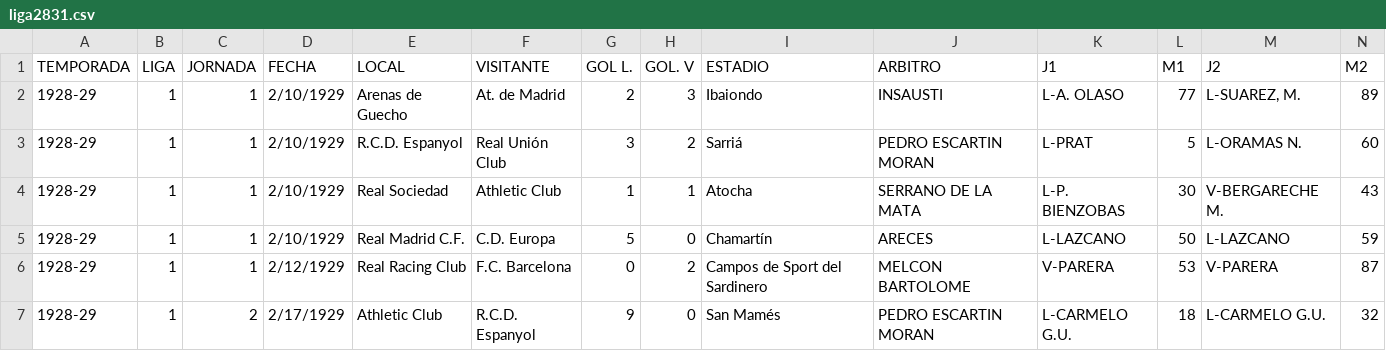
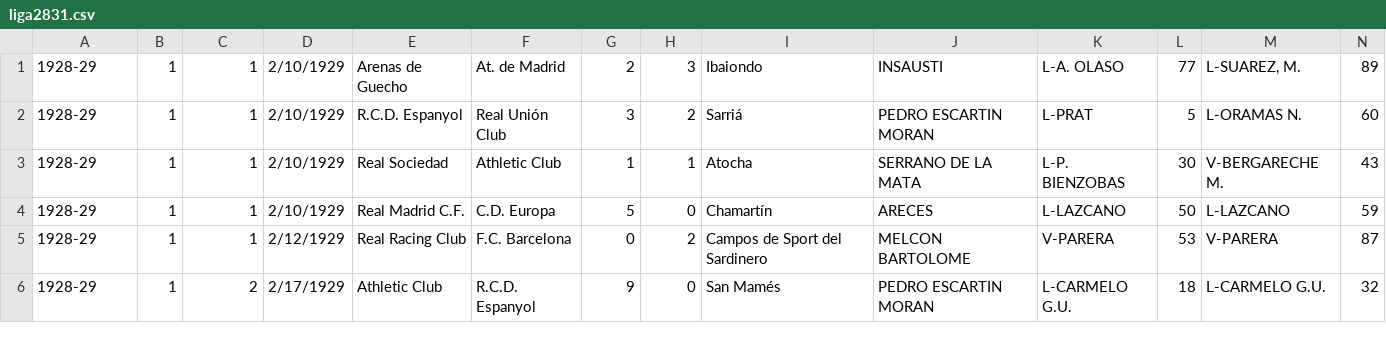
Before and after one commit to cgonzalezg/kibana-timelion-liga, a CSV file: liga2831.csv, drawn as a sheet; only a part is shown; rows hold the shown columns only; the diff names each change by its address in the sheet, - before the commit and + after, or states it on an @@ line.

Commit message:
add parser close #1 #2

```diff
--- a/liga2831.csv
+++ b/liga2831.csv
-row 1: TEMPORADA | LIGA | JORNADA | FECHA | LOCAL | VISITANTE | GOL L. | GOL. V | ESTADIO | ARBITRO | J1 | M1 | J2 | M2
```
